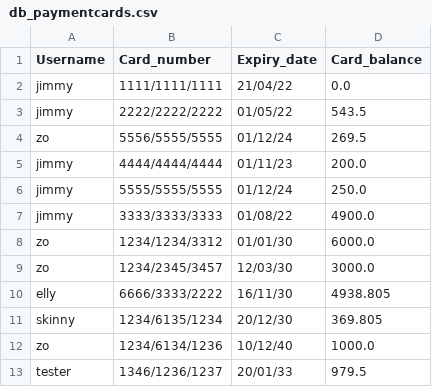
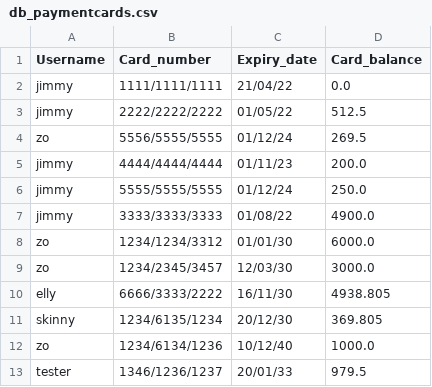
Before and after one commit to ThomasKonigkramer/mmef_python-project, a CSV file: database/db_paymentcards.csv, drawn as a sheet.

```diff
--- a/database/db_paymentcards.csv
+++ b/database/db_paymentcards.csv
@@ -2,3 +2,3 @@ Username,Card_number,Expiry_date,Card_balance
 jimmy,1111/1111/1111,21/04/22,0.0
-jimmy,2222/2222/2222,01/05/22,543.5
+jimmy,2222/2222/2222,01/05/22,512.5
 zo,5556/5555/5555,01/12/24,269.5
```
Also changed, not shown: database/db_orders.csv, 2 other files.
